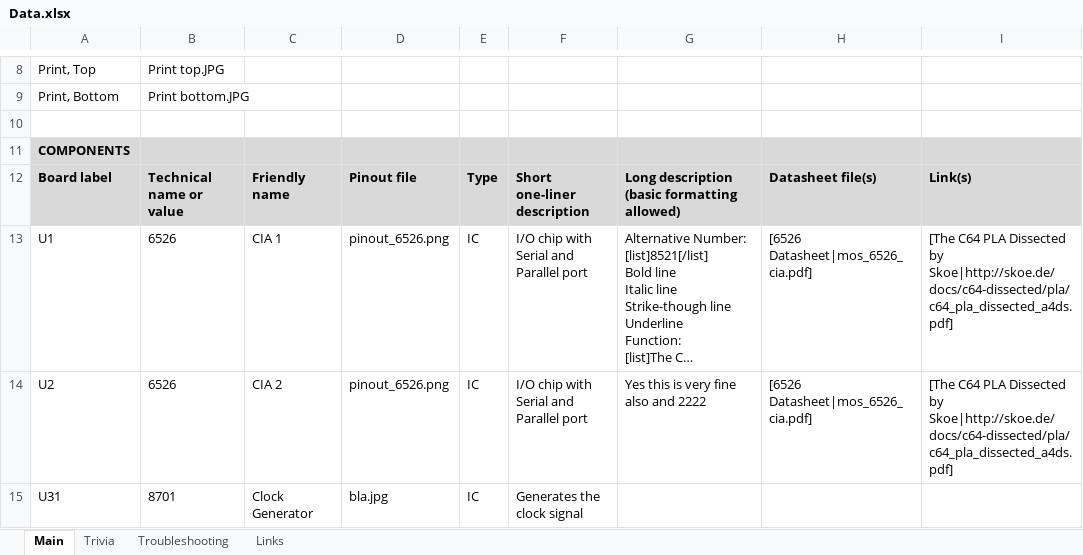
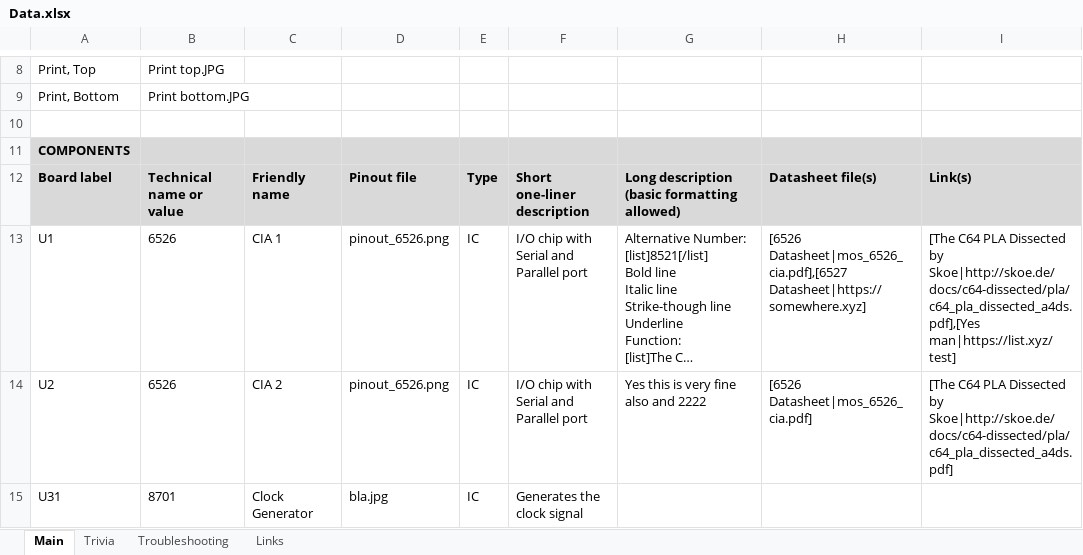
Before and after one commit to HovKlan-DH/Commodore-Repair-Toolbox, an Excel workbook: Data/Commodore 64 Breadbin/250425/Data.xlsx, sheet Main, drawn as a sheet; only a part is shown, gaps mark what is left out; long unchanged cells end in …; values as stored, in another font and other column widths than the file's, no borders; the diff names each change by its address in the sheet, - before the commit and + after, or states it on an @@ line.

```diff
--- a/Data/Commodore 64 Breadbin/250425/Data.xlsx (sheet Main)
+++ b/Data/Commodore 64 Breadbin/250425/Data.xlsx (sheet Main)
-H13: [6526 Datasheet|mos_6526_cia.pdf]
+H13: [6526 Datasheet|mos_6526_cia.pdf],[6527 Datasheet|https://somewhere.xyz]
-I13: …Dissected by Skoe|http://skoe.de/docs/c64-dissected/pla/c64_pla_dissected_a4ds.pdf]
+I13: …Dissected by Skoe|http://skoe.de/docs/c64-dissected/pla/c64_pla_dissected_a4ds.pdf],[Yes man|https://list.xyz/test]
```
Also changed, not shown: 6 other files.
